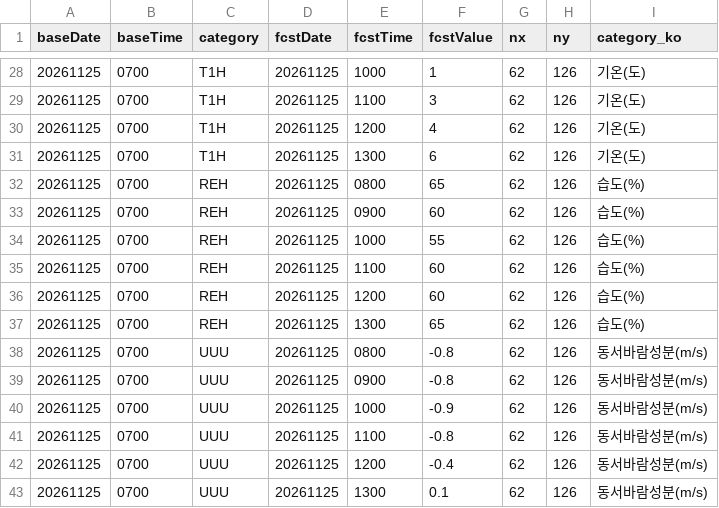
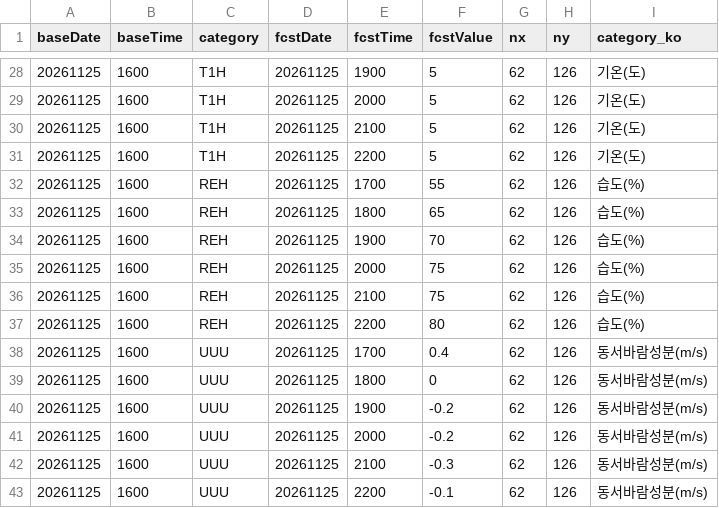
Before and after one commit to haechan-kim0901/olpark-onestop-guide, a CSV file: data/raw/weather/ultra_srt_fcst.csv, drawn as a sheet; only a part is shown, gaps mark what is left out; the diff covers the shown part only.

```diff
--- a/data/raw/weather/ultra_srt_fcst.csv
+++ b/data/raw/weather/ultra_srt_fcst.csv
@@ -28,16 +28,16 @@
-20261125,0700,T1H,20261125,1000,1,62,126,기온(도)
-20261125,0700,T1H,20261125,1100,3,62,126,기온(도)
-20261125,0700,T1H,20261125,1200,4,62,126,기온(도)
-20261125,0700,T1H,20261125,1300,6,62,126,기온(도)
-20261125,0700,REH,20261125,0800,65,62,126,습도(%)
-20261125,0700,REH,20261125,0900,60,62,126,습도(%)
-20261125,0700,REH,20261125,1000,55,62,126,습도(%)
-20261125,0700,REH,20261125,1100,60,62,126,습도(%)
-20261125,0700,REH,20261125,1200,60,62,126,습도(%)
-20261125,0700,REH,20261125,1300,65,62,126,습도(%)
-20261125,0700,UUU,20261125,0800,-0.8,62,126,동서바람성분(m/s)
-20261125,0700,UUU,20261125,0900,-0.8,62,126,동서바람성분(m/s)
-20261125,0700,UUU,20261125,1000,-0.9,62,126,동서바람성분(m/s)
-20261125,0700,UUU,20261125,1100,-0.8,62,126,동서바람성분(m/s)
-20261125,0700,UUU,20261125,1200,-0.4,62,126,동서바람성분(m/s)
-20261125,0700,UUU,20261125,1300,0.1,62,126,동서바람성분(m/s)
+20261125,1600,T1H,20261125,1900,5,62,126,기온(도)
+20261125,1600,T1H,20261125,2000,5,62,126,기온(도)
+20261125,1600,T1H,20261125,2100,5,62,126,기온(도)
+20261125,1600,T1H,20261125,2200,5,62,126,기온(도)
+20261125,1600,REH,20261125,1700,55,62,126,습도(%)
+20261125,1600,REH,20261125,1800,65,62,126,습도(%)
+20261125,1600,REH,20261125,1900,70,62,126,습도(%)
+20261125,1600,REH,20261125,2000,75,62,126,습도(%)
+20261125,1600,REH,20261125,2100,75,62,126,습도(%)
+20261125,1600,REH,20261125,2200,80,62,126,습도(%)
+20261125,1600,UUU,20261125,1700,0.4,62,126,동서바람성분(m/s)
+20261125,1600,UUU,20261125,1800,0,62,126,동서바람성분(m/s)
+20261125,1600,UUU,20261125,1900,-0.2,62,126,동서바람성분(m/s)
+20261125,1600,UUU,20261125,2000,-0.2,62,126,동서바람성분(m/s)
+20261125,1600,UUU,20261125,2100,-0.3,62,126,동서바람성분(m/s)
+20261125,1600,UUU,20261125,2200,-0.1,62,126,동서바람성분(m/s)
```
Also changed, not shown: 118 edited cells elsewhere in this file, data/processed/weather_hours.csv, data/processed/weather_now.csv, 4 other files.
